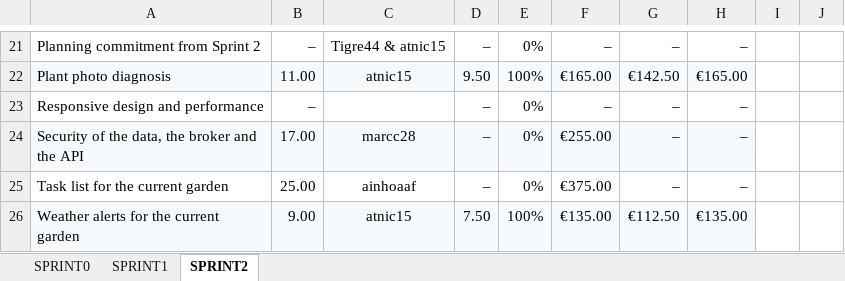
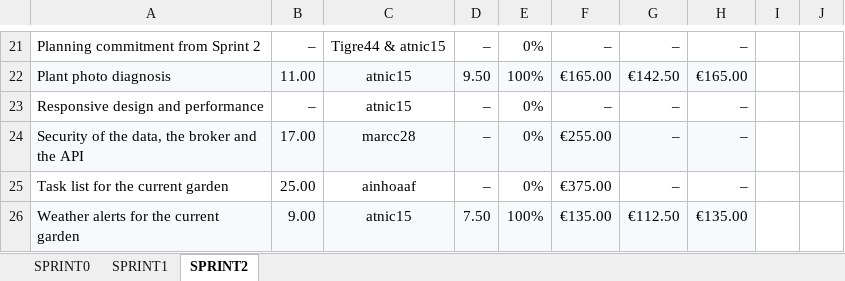
Before and after one commit to marcc28/AGRITWIN, an Excel workbook: reports/costes.xlsx, sheet SPRINT2, drawn as a sheet; only a part is shown, gaps mark what is left out; values as stored, in another font and other column widths than the file's, no borders; conditional formats not drawn; the diff names each change by its address in the sheet, - before the commit and + after, or states it on an @@ line.

```diff
--- a/reports/costes.xlsx (sheet SPRINT2)
+++ b/reports/costes.xlsx (sheet SPRINT2)
-C23: (empty)
+C23: atnic15
```
Also changed, not shown: 1 other file.
